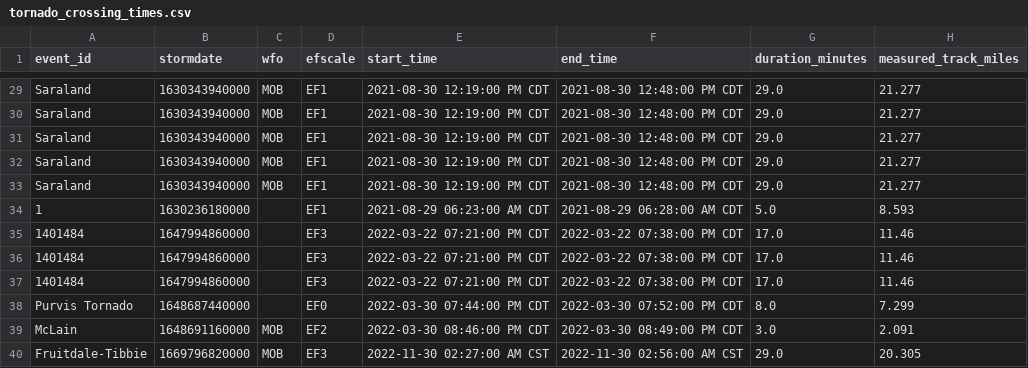
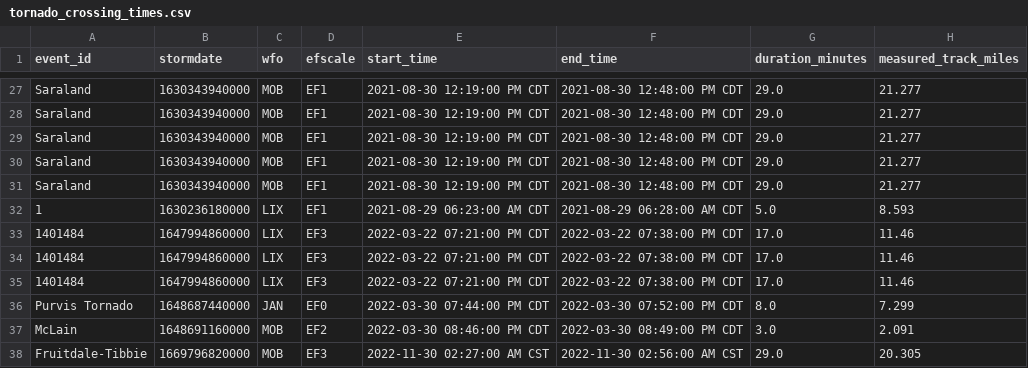
Before and after one commit to mefferso/tornado_path_calculator, a CSV file: docs/data/tornado_crossing_times.csv, drawn as a sheet; only a part is shown, gaps mark what is left out; addresses are those after the commit; the diff covers the shown part only; the diff names each change by its address in the sheet, - before the commit and + after, or states it on an @@ line.

```diff
--- a/docs/data/tornado_crossing_times.csv
+++ b/docs/data/tornado_crossing_times.csv
-C32:C35 (wfo): (empty)
+C32:C35 (wfo): LIX
-C36 (wfo): (empty)
+C36 (wfo): JAN
```
Also changed, not shown: 3 added rows, 2 removed rows and 25 edited cells elsewhere in this file, output/tornado_crossing_times.csv, 2 other files.
